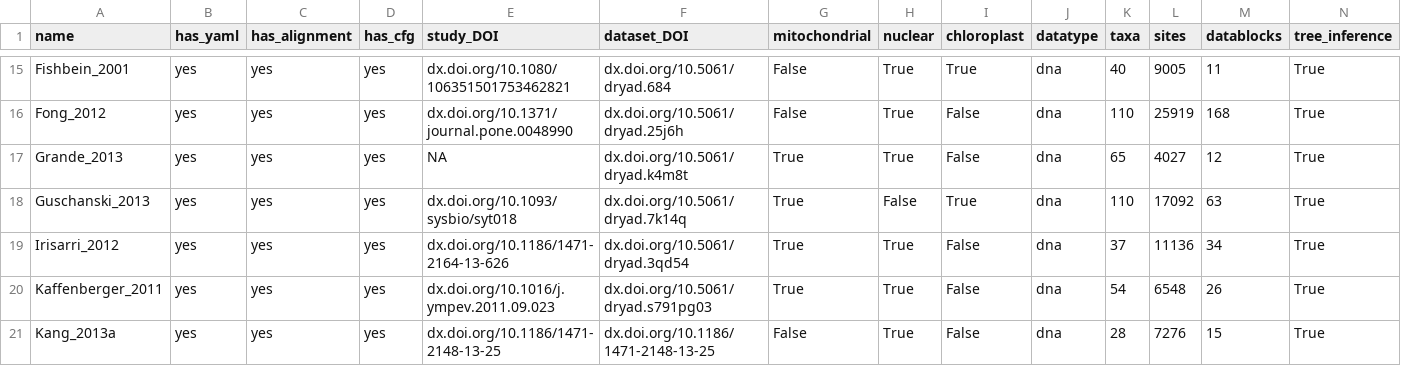
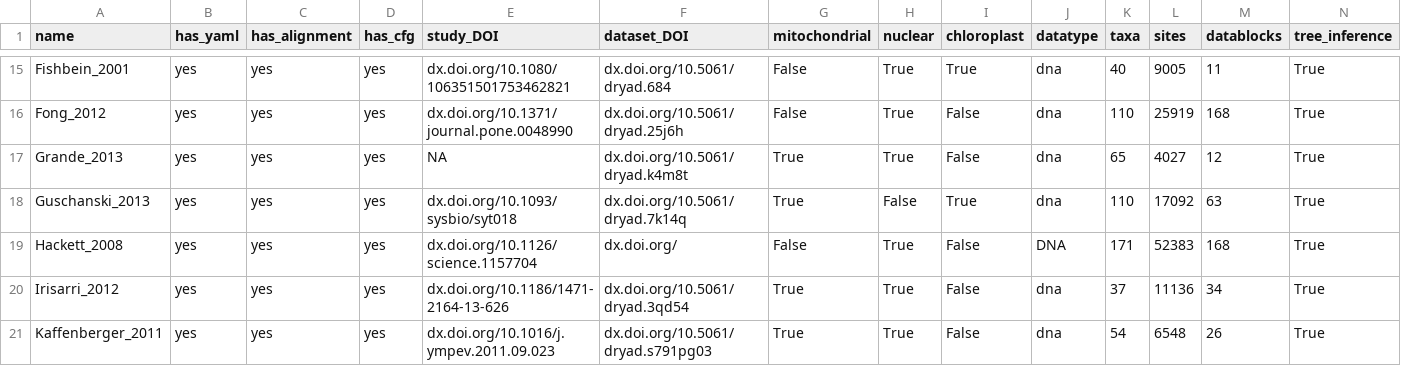
Before and after one commit to roblanf/BenchmarkAlignments, a CSV file: summary.csv, drawn as a sheet; only a part is shown, gaps mark what is left out; the shorter side is filled out with more unchanged rows; rows hold the shown columns only; the diff names each change by its address in the sheet, - before the commit and + after, or states it on an @@ line.

Commit message:
add Hackett et al 2008, update summary.csv

```diff
--- a/summary.csv
+++ b/summary.csv
+row 19: Hackett_2008 | yes | yes | yes | dx.doi.org/10.1126/science.1157704 | dx.doi.org/ | False | True | False | DNA | 171 | 52383 | 168 | True
```
Also changed, not shown: 3 other files.
